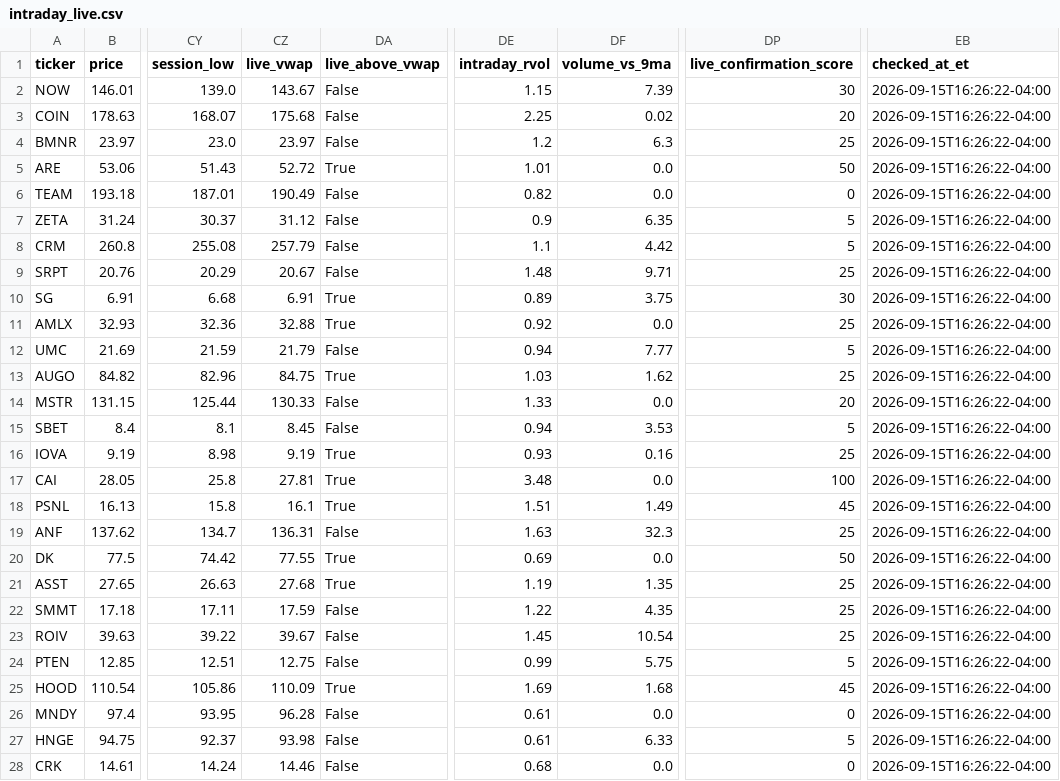
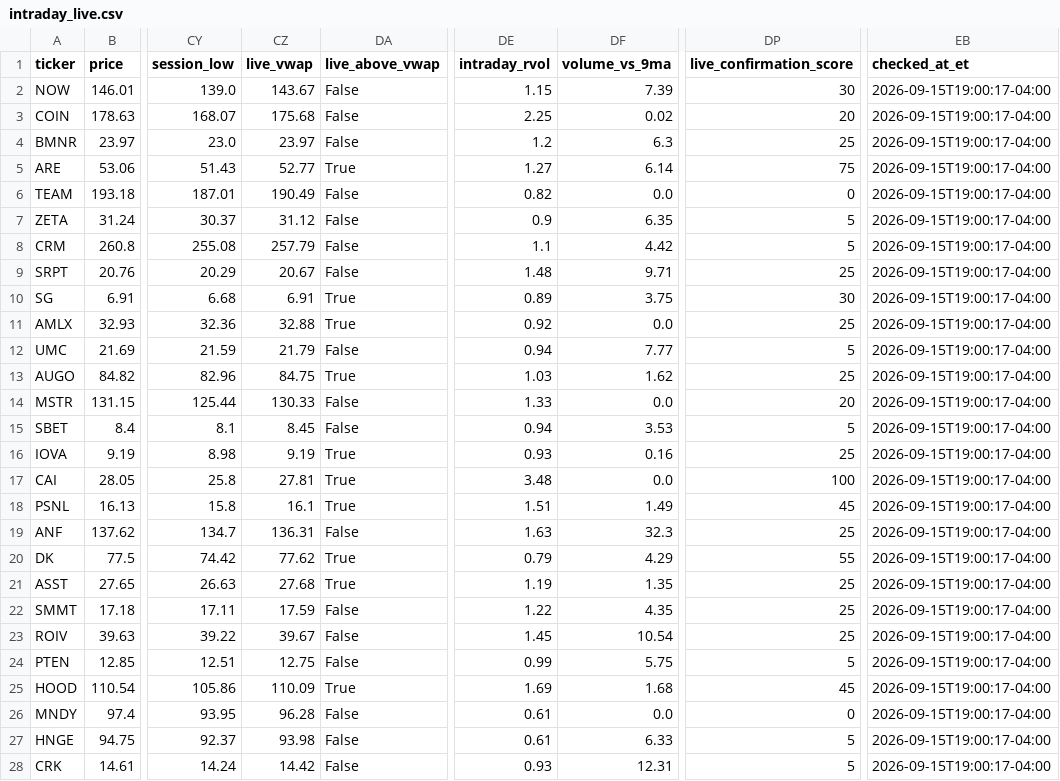
Before and after one commit to AmolBhosale1989/ai-market-scanner, a CSV file: dashboard-data/intraday_live.csv, drawn as a sheet; only a part is shown, gaps mark what is left out; the diff covers the shown part only; the diff names each change by its address in the sheet, - before the commit and + after, or states it on an @@ line.

Commit message:
Update critical live dashboard data [skip ci]

```diff
--- a/dashboard-data/intraday_live.csv
+++ b/dashboard-data/intraday_live.csv
-EB2:EB28 (checked_at_et): 2026-09-15T16:26:22-04:00
+EB2:EB28 (checked_at_et): 2026-09-15T19:00:17-04:00
-CZ5 (live_vwap): 52.72
+CZ5 (live_vwap): 52.77
-DE5 (intraday_rvol): 1.01
+DE5 (intraday_rvol): 1.27
-DF5 (volume_vs_9ma): 0.0
+DF5 (volume_vs_9ma): 6.14
-DP5 (live_confirmation_score): 50
+DP5 (live_confirmation_score): 75
-CZ20 (live_vwap): 77.55
+CZ20 (live_vwap): 77.62
-DE20 (intraday_rvol): 0.69
+DE20 (intraday_rvol): 0.79
-DF20 (volume_vs_9ma): 0.0
+DF20 (volume_vs_9ma): 4.29
-DP20 (live_confirmation_score): 50
+DP20 (live_confirmation_score): 55
-CZ28 (live_vwap): 14.46
+CZ28 (live_vwap): 14.42
-DE28 (intraday_rvol): 0.68
+DE28 (intraday_rvol): 0.93
-DF28 (volume_vs_9ma): 0.0
+DF28 (volume_vs_9ma): 12.31
-DP28 (live_confirmation_score): 0
+DP28 (live_confirmation_score): 5
```
Also changed, not shown: 7 edited cells elsewhere in this file, dashboard-data/paper_journal.csv, 3 other files.
